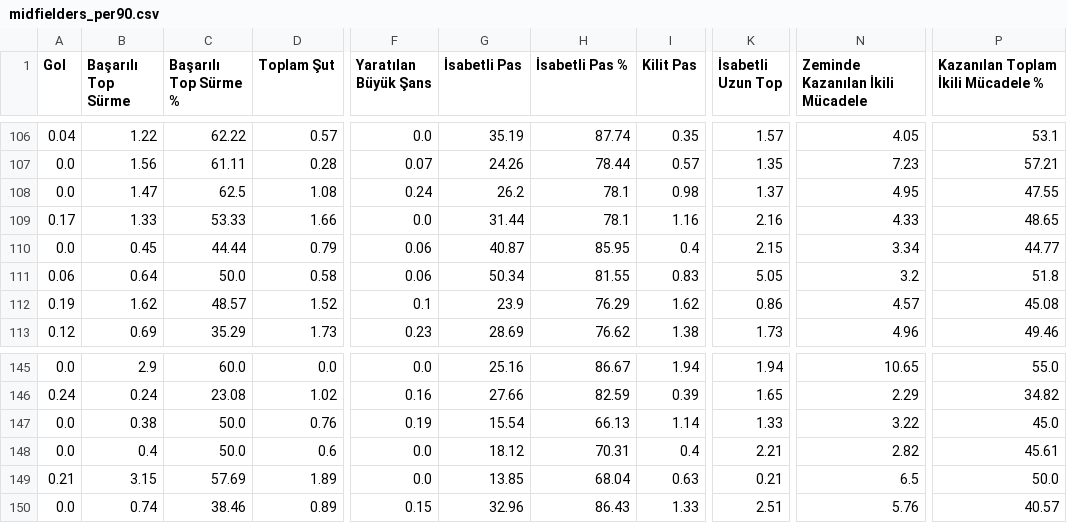
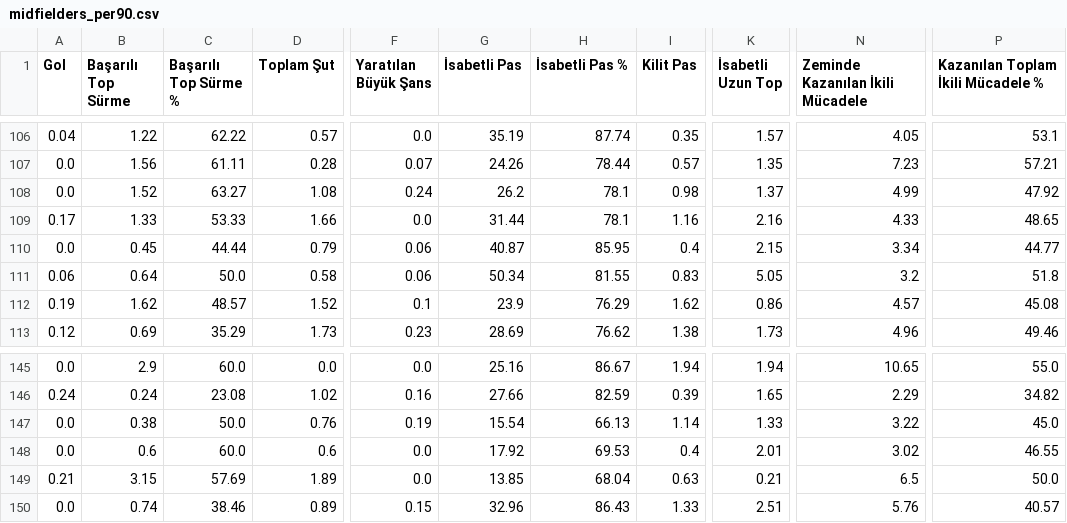
Before and after one commit to scatterradarcsv/sofa_csv, a CSV file: midfielders_per90.csv, drawn as a sheet; only a part is shown, gaps mark what is left out; the diff names each change by its address in the sheet, - before the commit and + after, or states it on an @@ line.

Commit message:
Updated midfielders_per90.csv

```diff
--- a/midfielders_per90.csv
+++ b/midfielders_per90.csv
-B108 (Başarılı Top Sürme): 1.47
+B108 (Başarılı Top Sürme): 1.52
-C108 (Başarılı Top Sürme %): 62.5
+C108 (Başarılı Top Sürme %): 63.27
-N108 (Zeminde Kazanılan İkili Mücadele): 4.95
+N108 (Zeminde Kazanılan İkili Mücadele): 4.99
-P108: 47.55
+P108: 47.92
-B148 (Başarılı Top Sürme): 0.4
+B148 (Başarılı Top Sürme): 0.6
-C148 (Başarılı Top Sürme %): 50.0
+C148 (Başarılı Top Sürme %): 60.0
-G148 (İsabetli Pas): 18.12
+G148 (İsabetli Pas): 17.92
-H148 (İsabetli Pas %): 70.31
+H148 (İsabetli Pas %): 69.53
-K148 (İsabetli Uzun Top): 2.21
+K148 (İsabetli Uzun Top): 2.01
-N148 (Zeminde Kazanılan İkili Mücadele): 2.82
+N148 (Zeminde Kazanılan İkili Mücadele): 3.02
-P148: 45.61
+P148: 46.55
```
